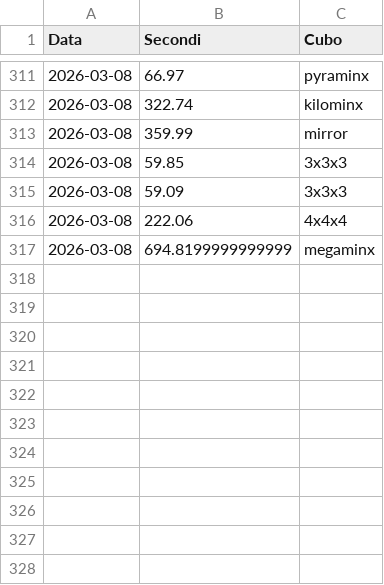
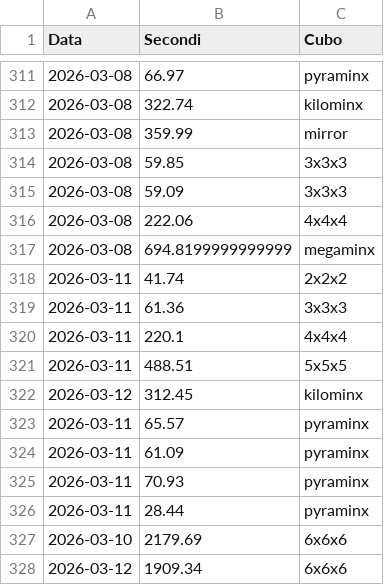
Before and after one commit to gl-alaimo/Timer_cubo_di_Rubik, a CSV file: database.csv, drawn as a sheet; only a part is shown, gaps mark what is left out; the diff names each change by its address in the sheet, - before the commit and + after, or states it on an @@ line.

```diff
--- a/database.csv
+++ b/database.csv
+row 318: 2026-03-11 | 41.74 | 2x2x2
+row 319: 2026-03-11 | 61.36 | 3x3x3
+row 320: 2026-03-11 | 220.1 | 4x4x4
+row 321: 2026-03-11 | 488.51 | 5x5x5
+row 322: 2026-03-12 | 312.45 | kilominx
+row 323: 2026-03-11 | 65.57 | pyraminx
+row 324: 2026-03-11 | 61.09 | pyraminx
+row 325: 2026-03-11 | 70.93 | pyraminx
+row 326: 2026-03-11 | 28.44 | pyraminx
+row 327: 2026-03-10 | 2179.69 | 6x6x6
+row 328: 2026-03-12 | 1909.34 | 6x6x6
```
Also changed, not shown: 4 other files.
